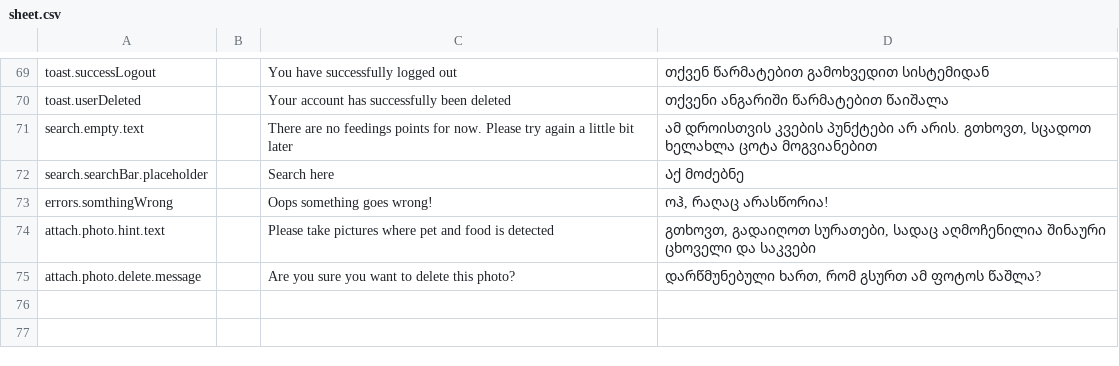
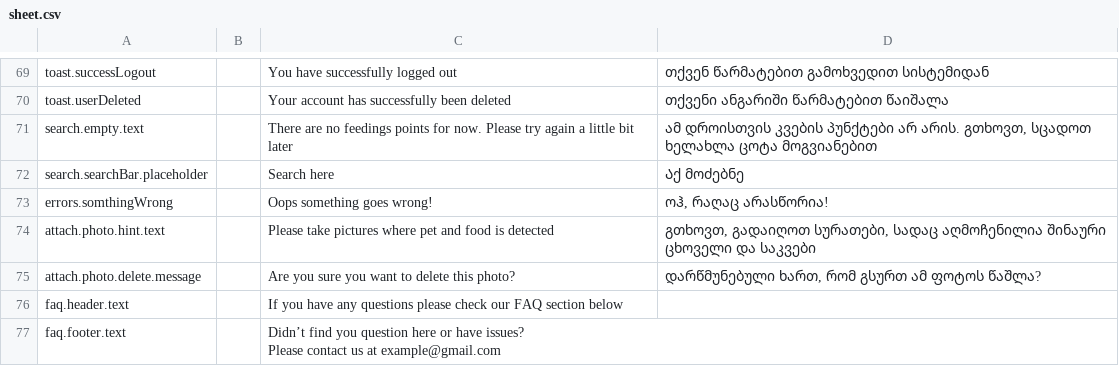
Before and after one commit to AnimealProject/animeal_iOS, a CSV file: animeal/res/sheet.csv, drawn as a sheet; only a part is shown, gaps mark what is left out.

Commit message:
TECH: Update Strings source
- Google sheets file moved to Animeal dev google disk

```diff
--- a/animeal/res/sheet.csv
+++ b/animeal/res/sheet.csv
@@ -76 +76,4 @@
 "attach.photo.delete.message","","Are you sure you want to delete this photo?","დარწმუნებული ხართ, რომ გსურთ ამ ფოტოს წაშლა?","","","","","","","","","","","","","","","","","","","","","","",""
+"faq.header.text","","If you have any questions please check our FAQ section below","","","","","","","","","","","","","","","","","","","","","","","",""
+"faq.footer.text","","Didn’t find you question here or have issues?
+Please contact us at example@gmail.com","","","","","","","","","","","","","","","","","","","","","","","",""
```
Also changed, not shown: 3 other files.
